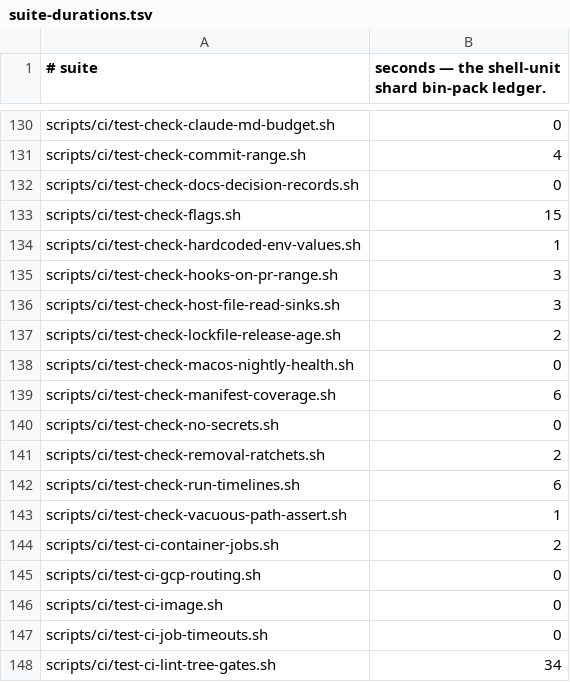
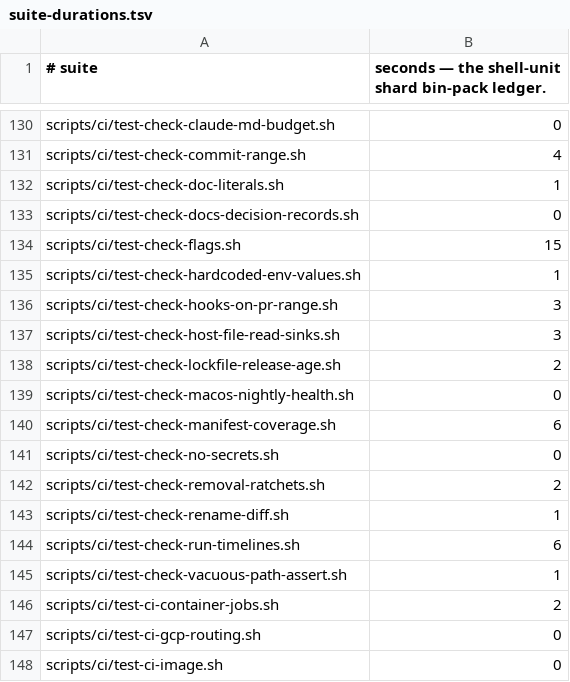
Before and after one commit to yotamleo-org/Himmel, a TSV file: scripts/ci/suite-durations.tsv, drawn as a sheet; only a part is shown, gaps mark what is left out; the shorter side is filled out with more unchanged rows; the diff names each change by its address in the sheet, - before the commit and + after, or states it on an @@ line.

```diff
--- a/scripts/ci/suite-durations.tsv
+++ b/scripts/ci/suite-durations.tsv
+row 132: scripts/ci/test-check-doc-literals.sh | 1
+row 143: scripts/ci/test-check-rename-diff.sh | 1
```
Also changed, not shown: scripts/ci/suite-tiers.tsv, 1 other file.
